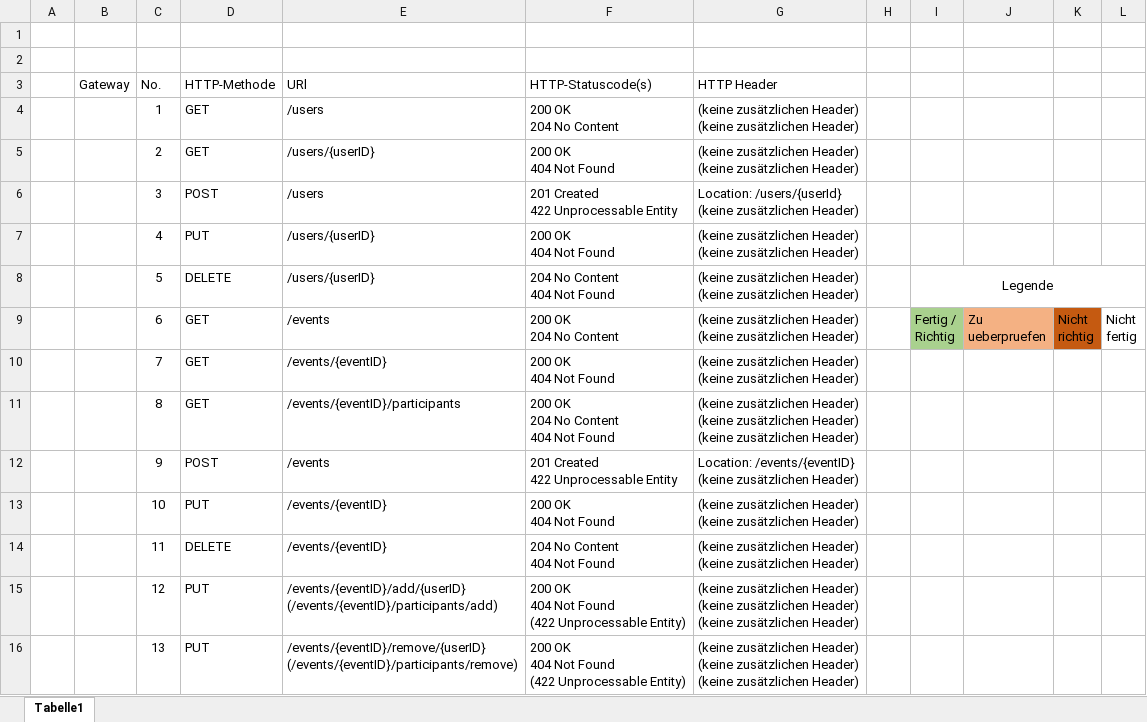
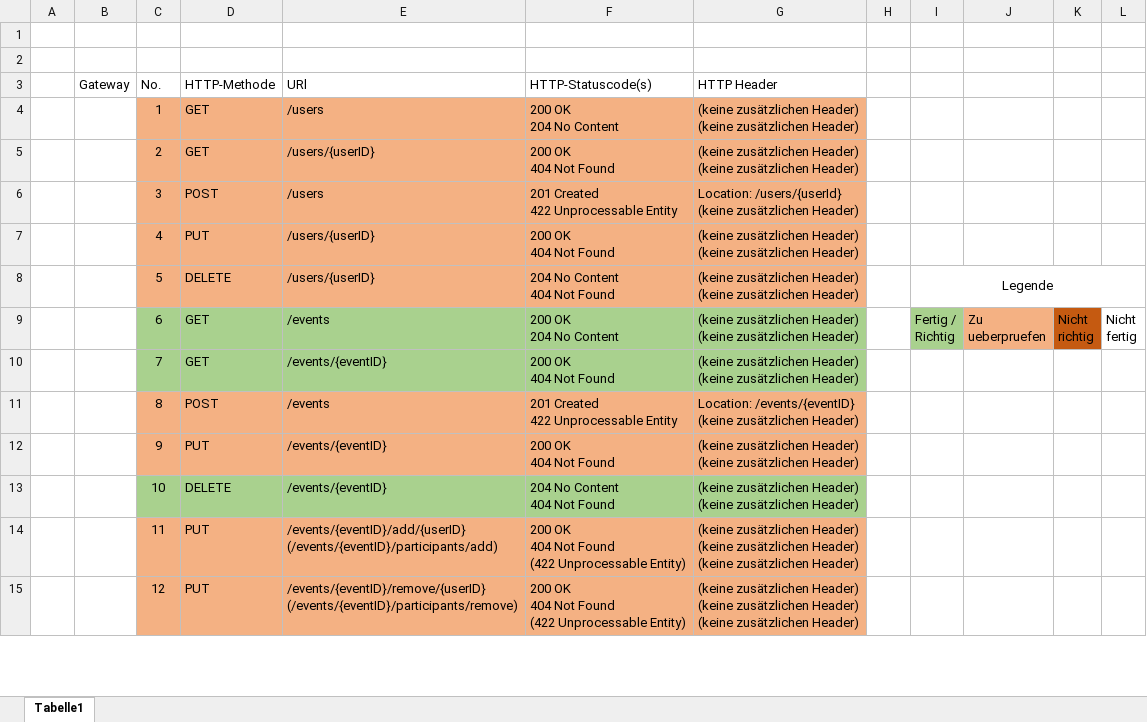
Before and after one commit to Daniel-Schor/webappproject23-24, an Excel workbook: project planning/API Endpoints.xlsx, sheet Tabelle1, drawn as a sheet; only a part is shown; values as stored, in another font and other column widths than the file's, no borders; table styles not drawn; removed rows and columns are numbered as before the commit, all else as after; ↵ is a line break in a cell; the diff covers the shown part only; the diff names each change by its address in the sheet, - before the commit and + after, or states it on an @@ line.

```diff
--- a/project planning/API Endpoints.xlsx (sheet Tabelle1)
+++ b/project planning/API Endpoints.xlsx (sheet Tabelle1)
-C4:G8 fill: none
+C4:G8 fill: #F4B183
-C9:G10 fill: none
+C9:G10 fill: #A9D18E
-row 11:  |  | 8 | GET | /events/{eventID}/participants | 200 OK ↵ 204 No Content ↵ 404 Not Found | (keine zusätzlichen Header) ↵ (keine zusätzlichen Header) ↵ (keine zusätzlichen Header)
-C11: 9
+C11: 8
-C11:G12 fill: none
+C11:G12 fill: #F4B183
-C12: 10
+C12: 9
-C13: 11
+C13: 10
-C13:G13 fill: none
+C13:G13 fill: #A9D18E
-C14: 12
+C14: 11
-C14:G15 fill: none
+C14:G15 fill: #F4B183
-C15: 13
+C15: 12
```
Also changed, not shown: 1 removed row, 22 edited cells and cell formats elsewhere in this sheet, 5 other files.
